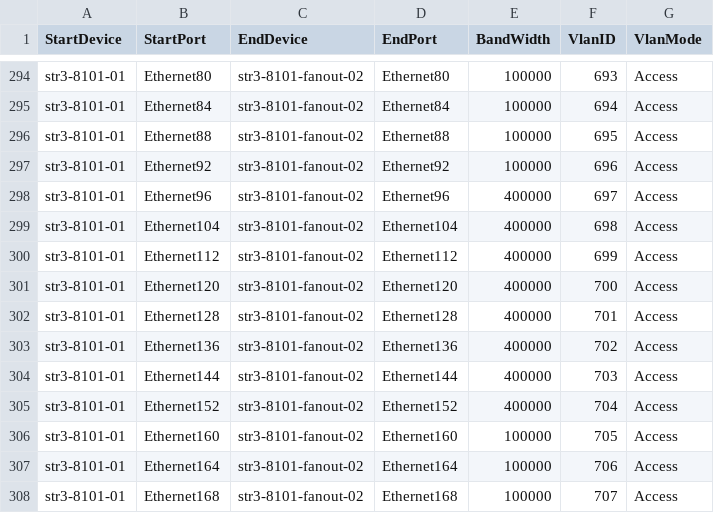
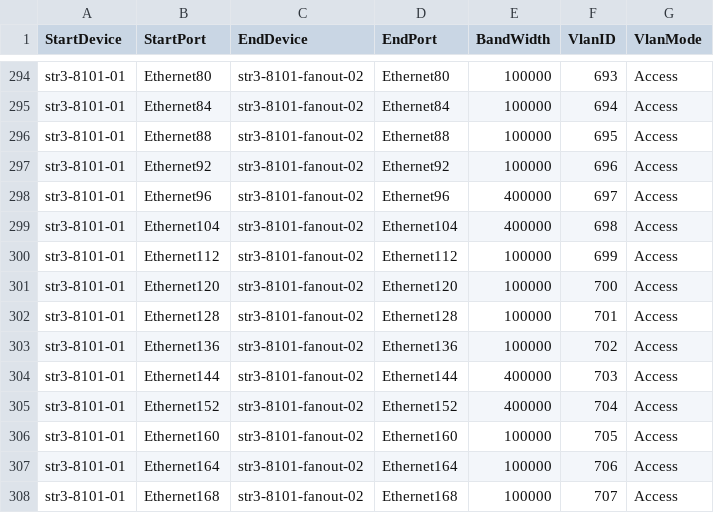
Before and after one commit to lolyu/sonic-mgmt, a CSV file: ansible/files/sonic_str3_links.csv, drawn as a sheet; only a part is shown, gaps mark what is left out.

Commit message:
Merged PR 6202: [202311] 8101 uplink support hybird bandwidth
8101 uplink support hybird bandwidth

Cherry picked from !6201

Cherry-picked from commit `ad04b435`.

```diff
--- a/ansible/files/sonic_str3_links.csv
+++ b/ansible/files/sonic_str3_links.csv
@@ -299,6 +299,6 @@ str3-8101-01,Ethernet96,str3-8101-fanout-02,Ethernet96,400000,697,Access
 str3-8101-01,Ethernet104,str3-8101-fanout-02,Ethernet104,400000,698,Access
-str3-8101-01,Ethernet112,str3-8101-fanout-02,Ethernet112,400000,699,Access
-str3-8101-01,Ethernet120,str3-8101-fanout-02,Ethernet120,400000,700,Access
-str3-8101-01,Ethernet128,str3-8101-fanout-02,Ethernet128,400000,701,Access
-str3-8101-01,Ethernet136,str3-8101-fanout-02,Ethernet136,400000,702,Access
+str3-8101-01,Ethernet112,str3-8101-fanout-02,Ethernet112,100000,699,Access
+str3-8101-01,Ethernet120,str3-8101-fanout-02,Ethernet120,100000,700,Access
+str3-8101-01,Ethernet128,str3-8101-fanout-02,Ethernet128,100000,701,Access
+str3-8101-01,Ethernet136,str3-8101-fanout-02,Ethernet136,100000,702,Access
 str3-8101-01,Ethernet144,str3-8101-fanout-02,Ethernet144,400000,703,Access
```
